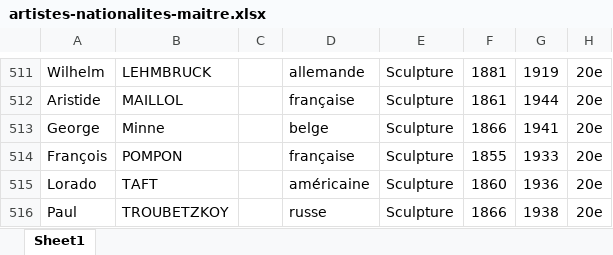
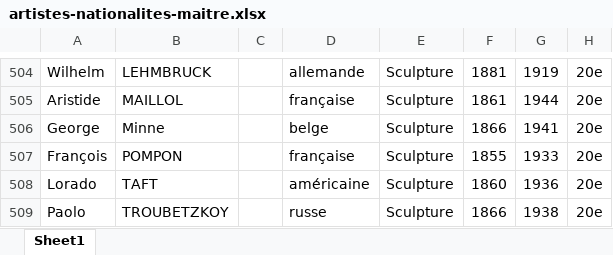
Before and after one commit to stassi-tech/art, an Excel workbook: quizzes/artistes-nationalites-maitre.xlsx, sheet Sheet1, drawn as a sheet; only a part is shown, gaps mark what is left out; values as stored, in another font and other column widths than the file's, no borders; addresses are those after the commit; the diff covers the shown part only; the diff names each change by its address in the sheet, - before the commit and + after, or states it on an @@ line.

```diff
--- a/quizzes/artistes-nationalites-maitre.xlsx (sheet Sheet1)
+++ b/quizzes/artistes-nationalites-maitre.xlsx (sheet Sheet1)
-A509: Paul
+A509: Paolo
```
Also changed, not shown: 1 added row and 8 removed rows elsewhere in this sheet, quizzes/peinture-15e.xlsx.
